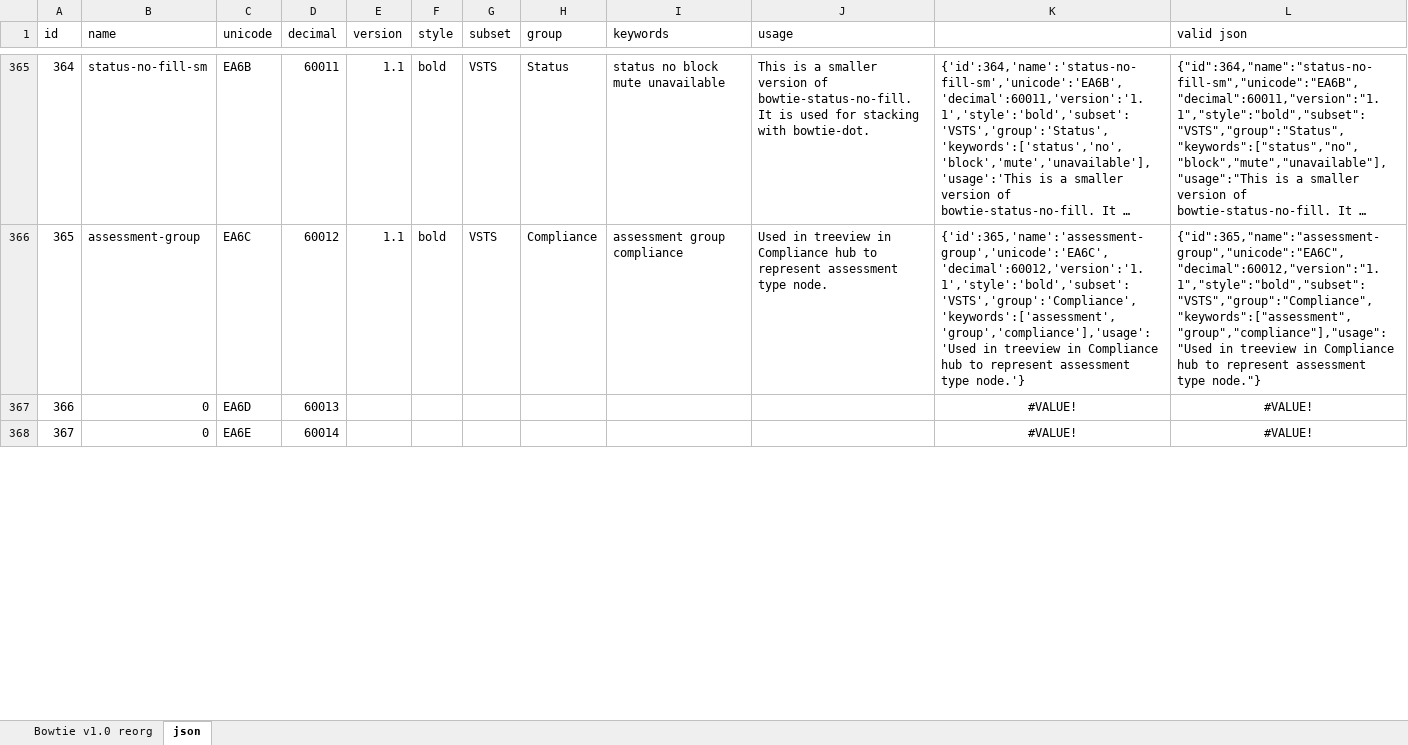
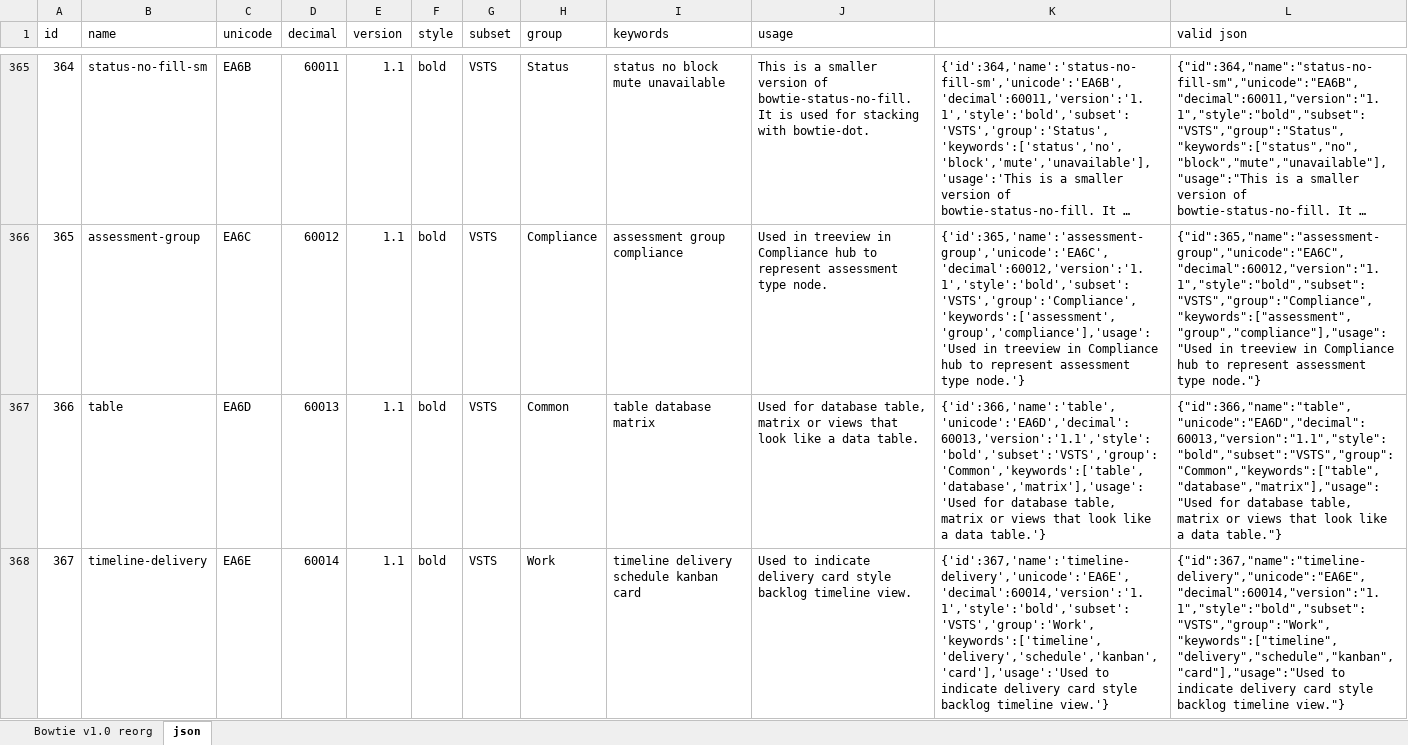
Before and after one commit to chryw/vsfi, an Excel workbook: source/bowtie.xlsx, sheet json, drawn as a sheet; only a part is shown, gaps mark what is left out; long unchanged cells end in …; values as stored, in another font and other column widths than the file's, no borders; the diff covers the shown part only; the diff names each change by its address in the sheet, - before the commit and + after, or states it on an @@ line.

```diff
--- a/source/bowtie.xlsx (sheet json)
+++ b/source/bowtie.xlsx (sheet json)
-B367 (name): 0
+B367 (name): table
-E367:E368 (version): (empty)
+E367:E368 (version): 1.1
-F367:F368 (style): (empty)
+F367:F368 (style): bold
-G367:G368 (subset): (empty)
+G367:G368 (subset): VSTS
-H367 (group): (empty)
+H367 (group): Common
-I367 (keywords): (empty)
+I367 (keywords): table database matrix
-J367 (usage): (empty)
+J367 (usage): Used for database table, matrix or views that look like a data table.
-K367: #VALUE!
+K367: {'id':366,'name':'table','unicode':'EA6D','decimal':60013,'version':'1.1','style':'bold','subset':'VSTS','group':'Common','keywords':['table','database','matrix'],'usage':'Used for database table, matrix or views that look like a data table.'}
-K367:L368 alignment: center
+K367:L368 alignment: left
-L367 (valid json): #VALUE!
+L367 (valid json): {"id":366,"name":"table","unicode":"EA6D","decimal":60013,"version":"1.1","style":"bold","subset":"VSTS","group":"Common","keywords":["table","database","matrix"],"usage":"Used for database table, matrix or views that look like a data table."}
-B368 (name): 0
+B368 (name): timeline-delivery
-H368 (group): (empty)
+H368 (group): Work
-I368 (keywords): (empty)
+I368 (keywords): timeline delivery schedule kanban card
-J368 (usage): (empty)
+J368 (usage): Used to indicate delivery card style backlog timeline view.
-K368: #VALUE!
+K368: {'id':367,'name':'timeline-delivery','unicode':'EA6E','decimal':60014,'version':'1.1','style':'bold','subset':'VSTS','group':'Work','keywords':['timeline','delivery','schedule','kanban','card'],'usage':'Used to indicate delivery card style backlog timeline view.'}
-L368 (valid json): #VALUE!
+L368 (valid json): {"id":367,"name":"timeline-delivery","unicode":"EA6E","decimal":60014,"version":"1.1","style":"bold","subset":"VSTS","group":"Work","keywords":["timeline","delivery","schedule","kanban","card"],"usage":"Used to indicate delivery card style backlog timeline view."}
```
Also changed, not shown: 9 edited cells and cell formats elsewhere in this sheet, sheet Bowtie v1.0 reorg, charts or pictures, 10 other files.
